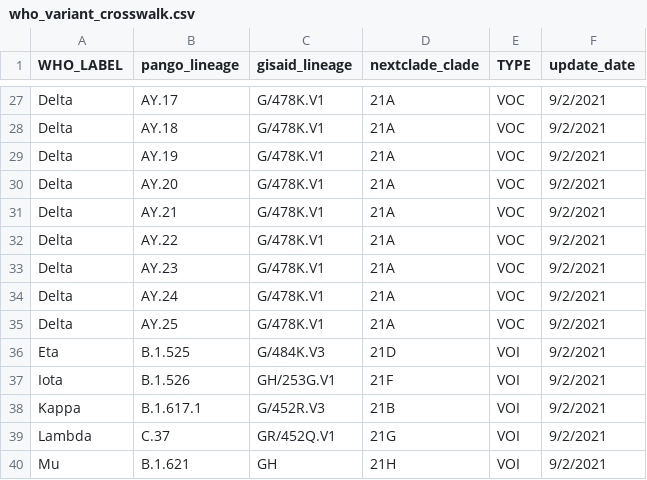
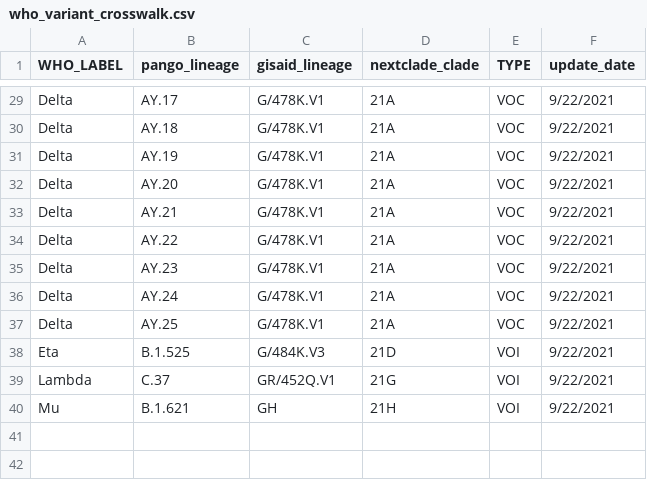
Before and after one commit to lauringlab/COVID19SequenceCompile, a CSV file: OutsidePipeline/who_variant_crosswalk.csv, drawn as a sheet; only a part is shown, gaps mark what is left out; removed rows and columns are numbered as before the commit, all else as after; the diff covers the shown part only; the diff names each change by its address in the sheet, - before the commit and + after, or states it on an @@ line.

```diff
--- a/OutsidePipeline/who_variant_crosswalk.csv
+++ b/OutsidePipeline/who_variant_crosswalk.csv
-F29:F38 (update_date): 9/2/2021
+F29:F38 (update_date): 9/22/2021
-row 37: Iota | B.1.526 | GH/253G.V1 | 21F | VOI | 9/2/2021
-row 38: Kappa | B.1.617.1 | G/452R.V3 | 21B | VOI | 9/2/2021
-F39:F40 (update_date): 9/2/2021
+F39:F40 (update_date): 9/22/2021
```
Also changed, not shown: 2 added rows and 25 edited cells elsewhere in this file.
